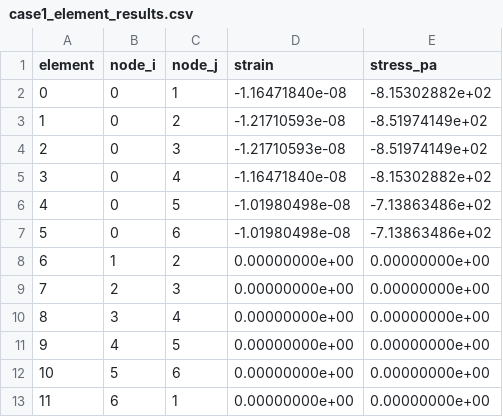
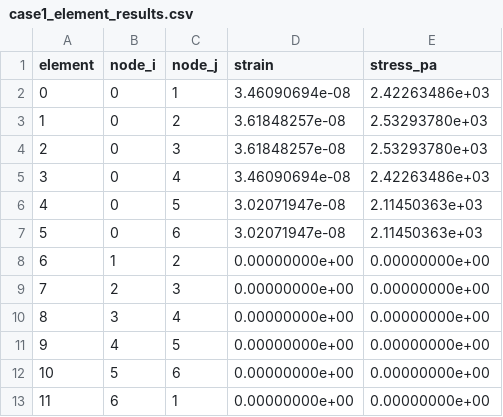
Before and after one commit to mmah26/aero510, a CSV file: figures/case1_element_results.csv, drawn as a sheet.

Commit message:
Fixed all loading cases to not be underdefined. All cases working, additional postprocessing plotting capability added (element number labels, maximum stress, boundary conditions...

```diff
--- a/figures/case1_element_results.csv
+++ b/figures/case1_element_results.csv
@@ -1,8 +1,8 @@
 element,node_i,node_j,strain,stress_pa
-0,0,1,-1.16471840e-08,-8.15302882e+02
-1,0,2,-1.21710593e-08,-8.51974149e+02
-2,0,3,-1.21710593e-08,-8.51974149e+02
-3,0,4,-1.16471840e-08,-8.15302882e+02
-4,0,5,-1.01980498e-08,-7.13863486e+02
-5,0,6,-1.01980498e-08,-7.13863486e+02
+0,0,1,3.46090694e-08,2.42263486e+03
+1,0,2,3.61848257e-08,2.53293780e+03
+2,0,3,3.61848257e-08,2.53293780e+03
+3,0,4,3.46090694e-08,2.42263486e+03
+4,0,5,3.02071947e-08,2.11450363e+03
+5,0,6,3.02071947e-08,2.11450363e+03
 6,1,2,0.00000000e+00,0.00000000e+00
```
Also changed, not shown: figures/case1_node_displacements.csv, figures/case2_element_results.csv, 15 other files.
